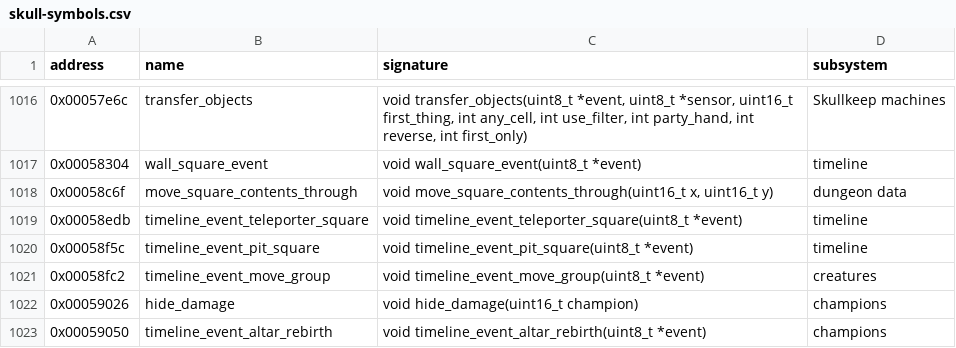
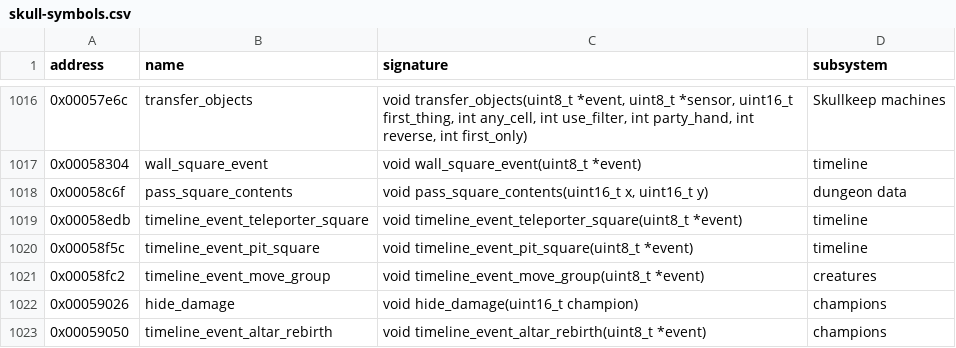
Before and after one commit to peterkmet/dm2mac, a CSV file: docs/reference/skull-symbols.csv, drawn as a sheet; only a part is shown, gaps mark what is left out.

Commit message:
refactor(sensor): the pit and teleporter square event uses dun_set_pit_teleporter_state
The copy of the toggle in sensor.c is gone (part 11 B8); a static assert ties the
square effects to the PIT_STATE_* modes, and move_square_contents_through is
static in move.c.

```diff
--- a/docs/reference/skull-symbols.csv
+++ b/docs/reference/skull-symbols.csv
@@ -1017,3 +1017,3 @@ address,name,signature,subsystem
 0x00058304,wall_square_event,void wall_square_event(uint8_t *event),timeline
-0x00058c6f,move_square_contents_through,"void move_square_contents_through(uint16_t x, uint16_t y)",dungeon data
+0x00058c6f,pass_square_contents,"void pass_square_contents(uint16_t x, uint16_t y)",dungeon data
 0x00058edb,timeline_event_teleporter_square,void timeline_event_teleporter_square(uint8_t *event),timeline
```
Also changed, not shown: 3 other files.
